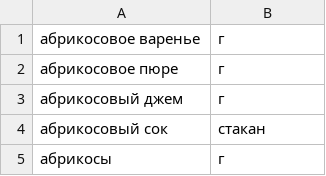
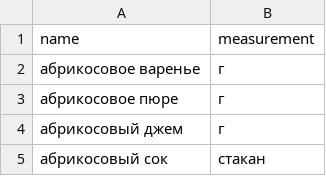
Before and after one commit to IgorKrupko-94/foodgram-project-react, a CSV file: backend/foodgram/data/ingredients.csv, drawn as a sheet; only a part is shown; the shorter side is filled out with more unchanged rows.

```diff
--- a/backend/foodgram/data/ingredients.csv
+++ b/backend/foodgram/data/ingredients.csv
@@ -1 +1,2 @@
+name,measurement
 абрикосовое варенье,г
```
Also changed, not shown: 1 other file.
